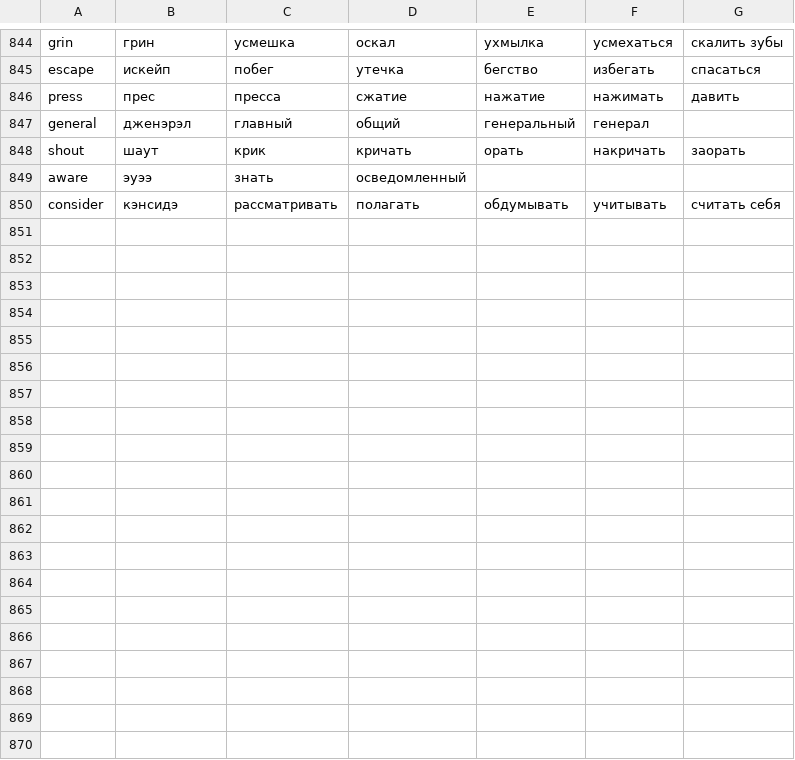
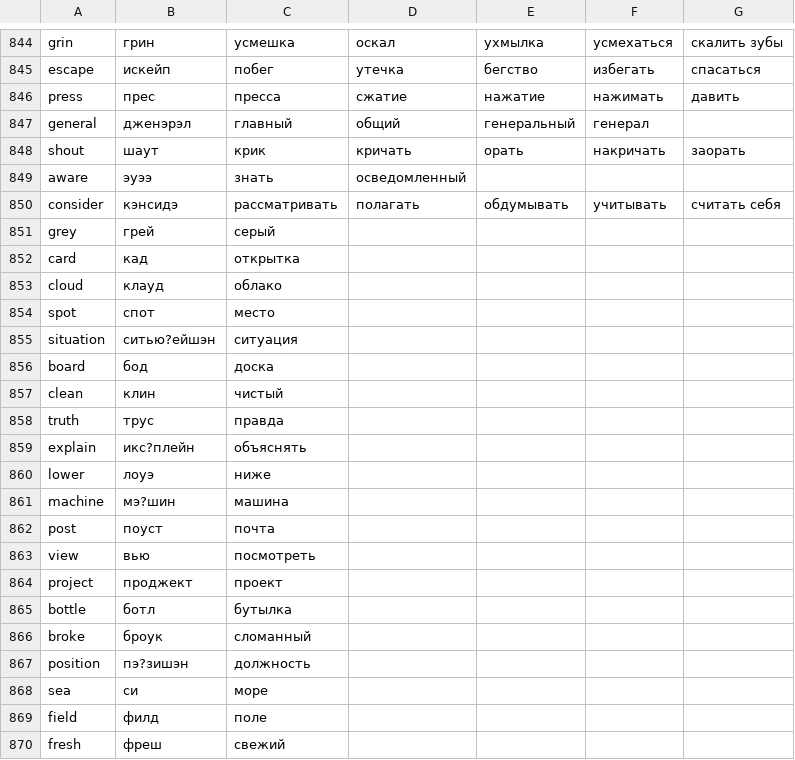
Before and after one commit to s-ly/English-training, a CSV file: dict.csv, drawn as a sheet; only a part is shown, gaps mark what is left out; the diff covers the shown part only; the diff names each change by its address in the sheet, - before the commit and + after, or states it on an @@ line.

```diff
--- a/dict.csv
+++ b/dict.csv
+row 851: grey | грей | серый
+row 852: card | кад | открытка
+row 853: cloud | клaуд | облако
+row 854: spot | спот | место
+row 855: situation | ситью?ейшэн | ситуация
+row 856: board | бод | доска
+row 857: clean | клин | чистый
+row 858: truth | трус | правда
+row 859: explain | икс?плейн | объяснять
+row 860: lower | лоуэ | ниже
+row 861: machine | мэ?шин | машина
+row 862: post | поуст | почта
+row 863: view | вью | посмотреть
+row 864: project | проджект | проект
+row 865: bottle | ботл | бутылка
+row 866: broke | броук | сломанный
+row 867: position | пэ?зишэн | должность
+row 868: sea | си | море
+row 869: field | филд | поле
+row 870: fresh | фреш | свежий
```
Also changed, not shown: 30 added rows elsewhere in this file, 14 other files.
